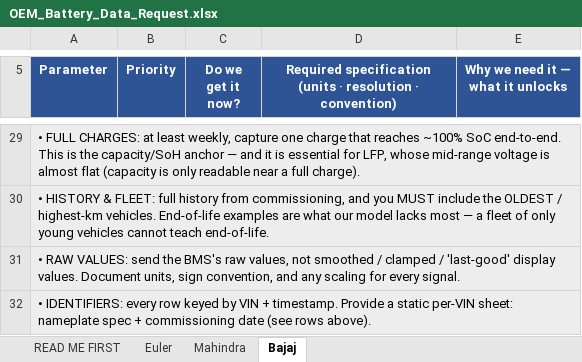
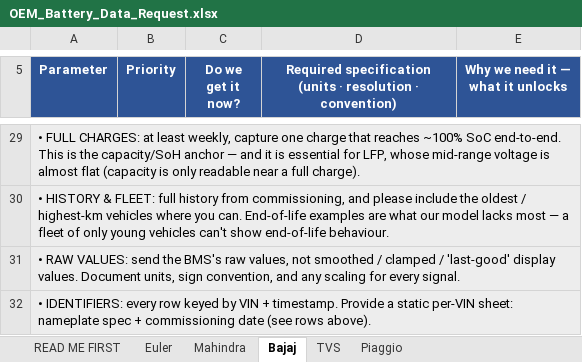
Before and after one commit to VKC-Turno/EV-RUL-Prediction-Modelling, an Excel workbook: docs/OEM_Battery_Data_Request.xlsx, sheet Bajaj, drawn as a sheet; only a part is shown, gaps mark what is left out; values as stored, in another font and other column widths than the file's, no borders; the diff covers the shown part only; the diff names each change by its address in the sheet, - before the commit and + after, or states it on an @@ line.

```diff
--- a/docs/OEM_Battery_Data_Request.xlsx (sheet Bajaj)
+++ b/docs/OEM_Battery_Data_Request.xlsx (sheet Bajaj)
+sheet tab: TVS
+sheet tab: Piaggio
-A30 (Parameter): …commissioning, and you MUST include the OLDEST / highest-km vehicles. End-of-life examples are what our model lacks most — a fleet of only young vehicles cannot teach end-of-life.
+A30 (Parameter): …commissioning, and please include the oldest / highest-km vehicles where you can. End-of-life examples are what our model lacks most — a fleet of only young vehicles can't show end-of-life behaviour.
```
Also changed, not shown: 18 edited cells and cell formats elsewhere in this sheet, sheet Mahindra, sheet Euler, sheet READ ME FIRST.
